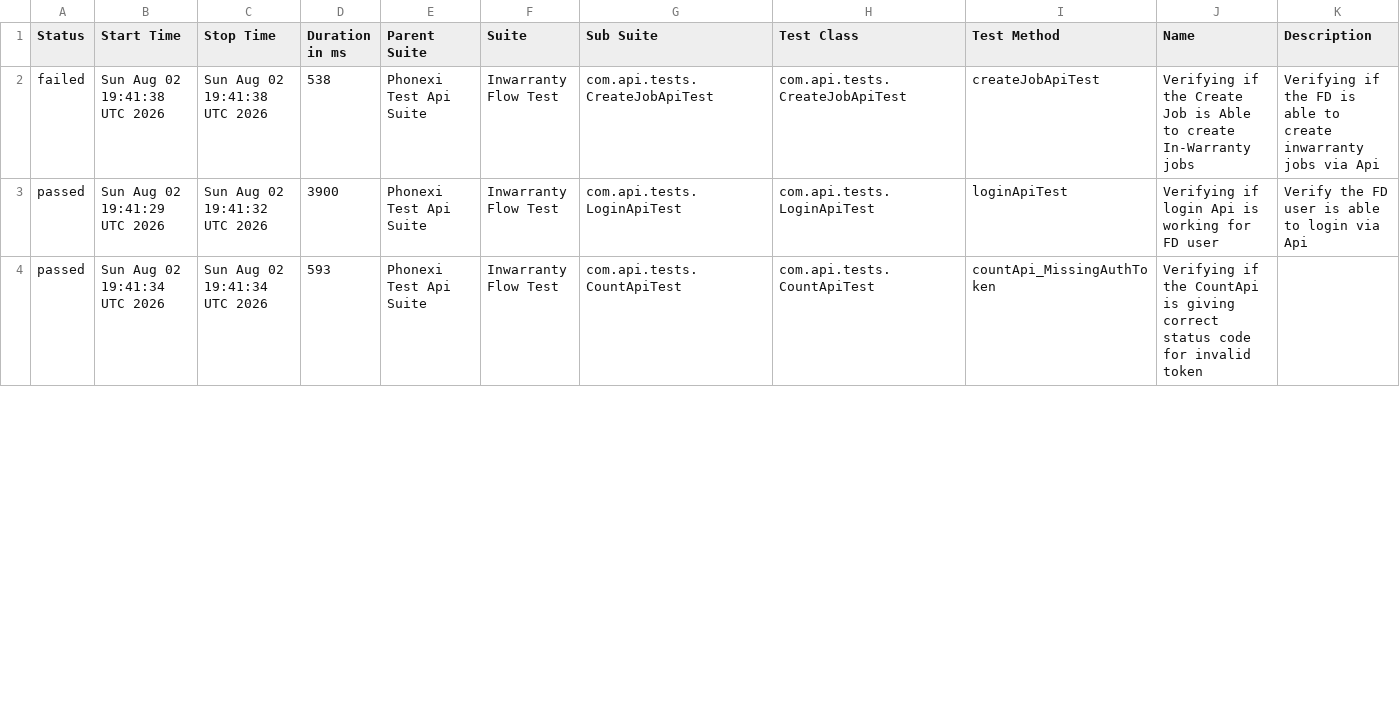
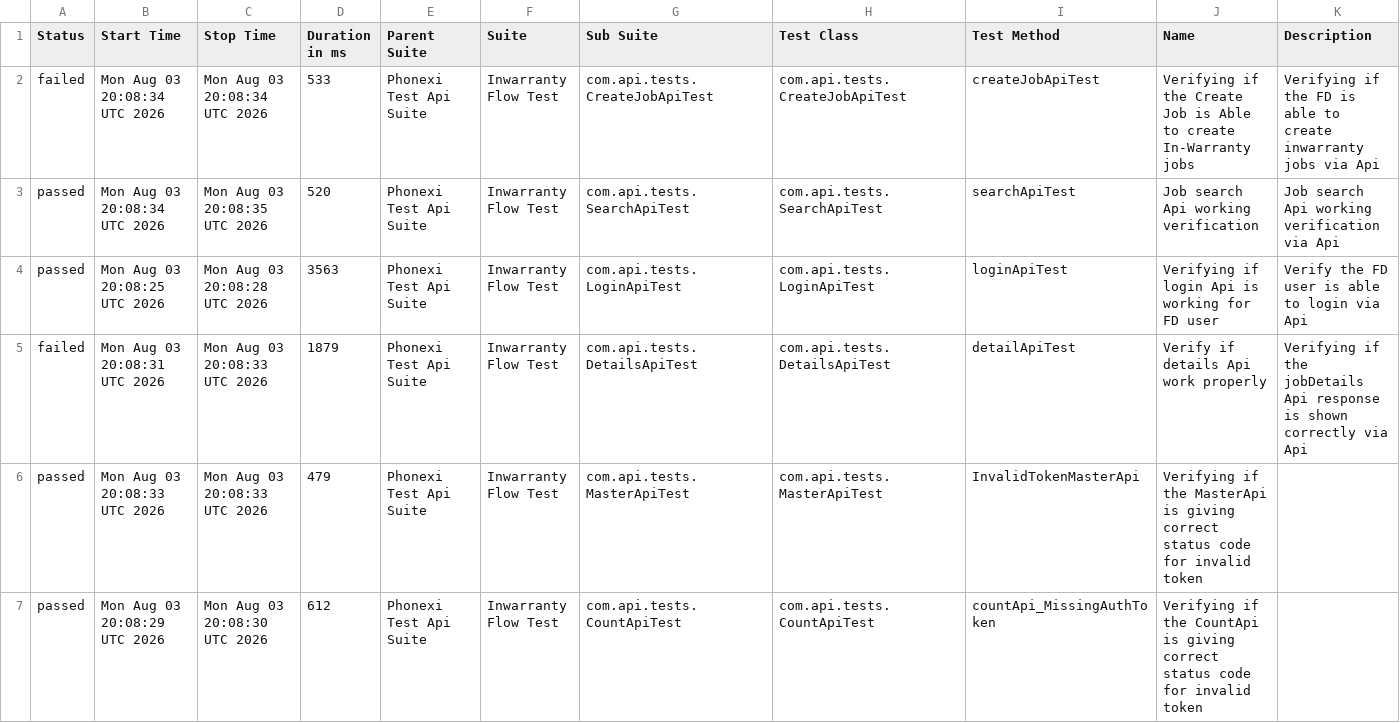
Before and after one commit to ParimiBharath1/phoenixTestAutomationFramework, a CSV file: data/suites.csv, drawn as a sheet; only a part is shown; the diff covers the shown part only.

```diff
--- a/data/suites.csv
+++ b/data/suites.csv
@@ -1,4 +1,7 @@
 "Status","Start Time","Stop Time","Duration in ms","Parent Suite","Suite","Sub Suite","Test Class","Test Method","Name","Description"
-"failed","Sun Aug 02 19:41:38 UTC 2026","Sun Aug 02 19:41:38 UTC 2026","538","Phonexi Test Api Suite","Inwarranty Flow Test","com.api.tests.CreateJobApiTest","com.api.tests.CreateJobApiTest","createJobApiTest","Verifying if the Create Job is Able to create In-Warranty jobs","Verifying if the FD is able to create inwarranty jobs via Api"
-"passed","Sun Aug 02 19:41:29 UTC 2026","Sun Aug 02 19:41:32 UTC 2026","3900","Phonexi Test Api Suite","Inwarranty Flow Test","com.api.tests.LoginApiTest","com.api.tests.LoginApiTest","loginApiTest","Verifying if login Api is working for FD user","Verify the FD user is able to login via Api"
-"passed","Sun Aug 02 19:41:34 UTC 2026","Sun Aug 02 19:41:34 UTC 2026","593","Phonexi Test Api Suite","Inwarranty Flow Test","com.api.tests.CountApiTest","com.api.tests.CountApiTest","countApi_MissingAuthToken","Verifying if the CountApi is giving correct status code for invalid token",""
+"failed","Mon Aug 03 20:08:34 UTC 2026","Mon Aug 03 20:08:34 UTC 2026","533","Phonexi Test Api Suite","Inwarranty Flow Test","com.api.tests.CreateJobApiTest","com.api.tests.CreateJobApiTest","createJobApiTest","Verifying if the Create Job is Able to create In-Warranty jobs","Verifying if the FD is able to create inwarranty jobs via Api"
+"passed","Mon Aug 03 20:08:34 UTC 2026","Mon Aug 03 20:08:35 UTC 2026","520","Phonexi Test Api Suite","Inwarranty Flow Test","com.api.tests.SearchApiTest","com.api.tests.SearchApiTest","searchApiTest","Job search Api working verification","Job search Api working verification via Api"
+"passed","Mon Aug 03 20:08:25 UTC 2026","Mon Aug 03 20:08:28 UTC 2026","3563","Phonexi Test Api Suite","Inwarranty Flow Test","com.api.tests.LoginApiTest","com.api.tests.LoginApiTest","loginApiTest","Verifying if login Api is working for FD user","Verify the FD user is able to login via Api"
+"failed","Mon Aug 03 20:08:31 UTC 2026","Mon Aug 03 20:08:33 UTC 2026","1879","Phonexi Test Api Suite","Inwarranty Flow Test","com.api.tests.DetailsApiTest","com.api.tests.DetailsApiTest","detailApiTest","Verify if details Api work properly","Verifying if the jobDetails Api response is shown correctly via Api"
+"passed","Mon Aug 03 20:08:33 UTC 2026","Mon Aug 03 20:08:33 UTC 2026","479","Phonexi Test Api Suite","Inwarranty Flow Test","com.api.tests.MasterApiTest","com.api.tests.MasterApiTest","InvalidTokenMasterApi","Verifying if the MasterApi is giving correct status code for invalid token",""
+"passed","Mon Aug 03 20:08:29 UTC 2026","Mon Aug 03 20:08:30 UTC 2026","612","Phonexi Test Api Suite","Inwarranty Flow Test","com.api.tests.CountApiTest","com.api.tests.CountApiTest","countApi_MissingAuthToken","Verifying if the CountApi is giving correct status code for invalid token",""
```
Also changed, not shown: 3 removed rows and 12 edited cells elsewhere in this file, data/behaviors.csv, 57 other files.
